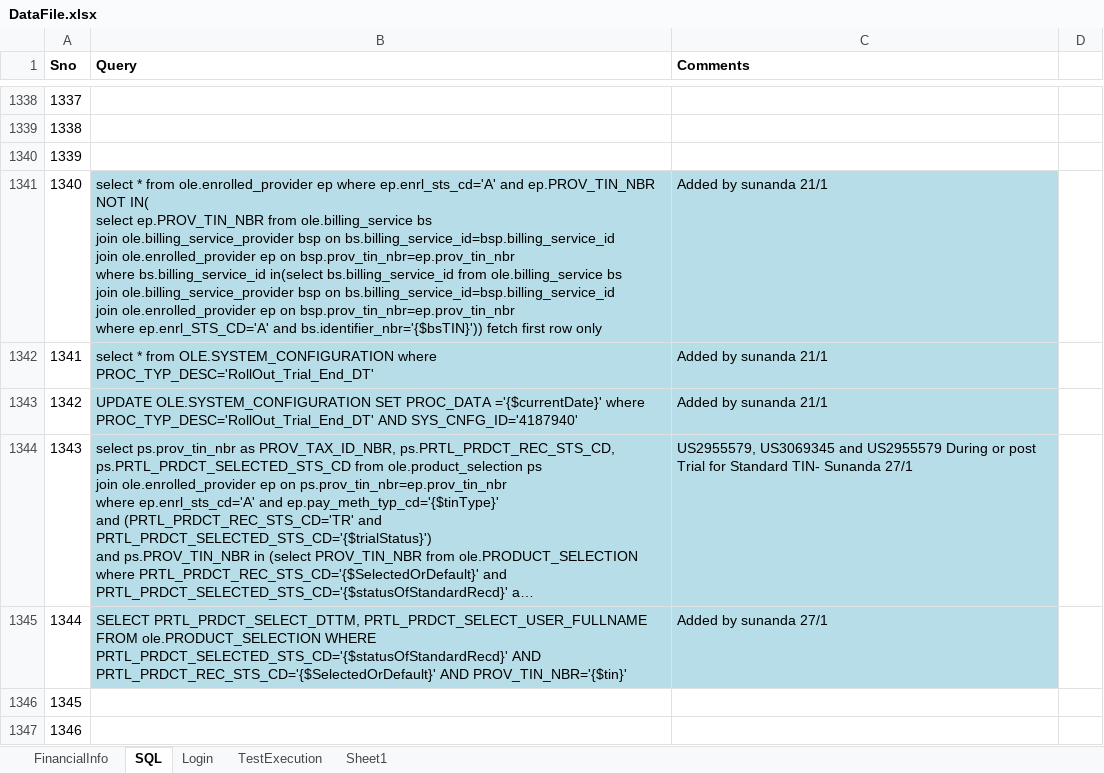
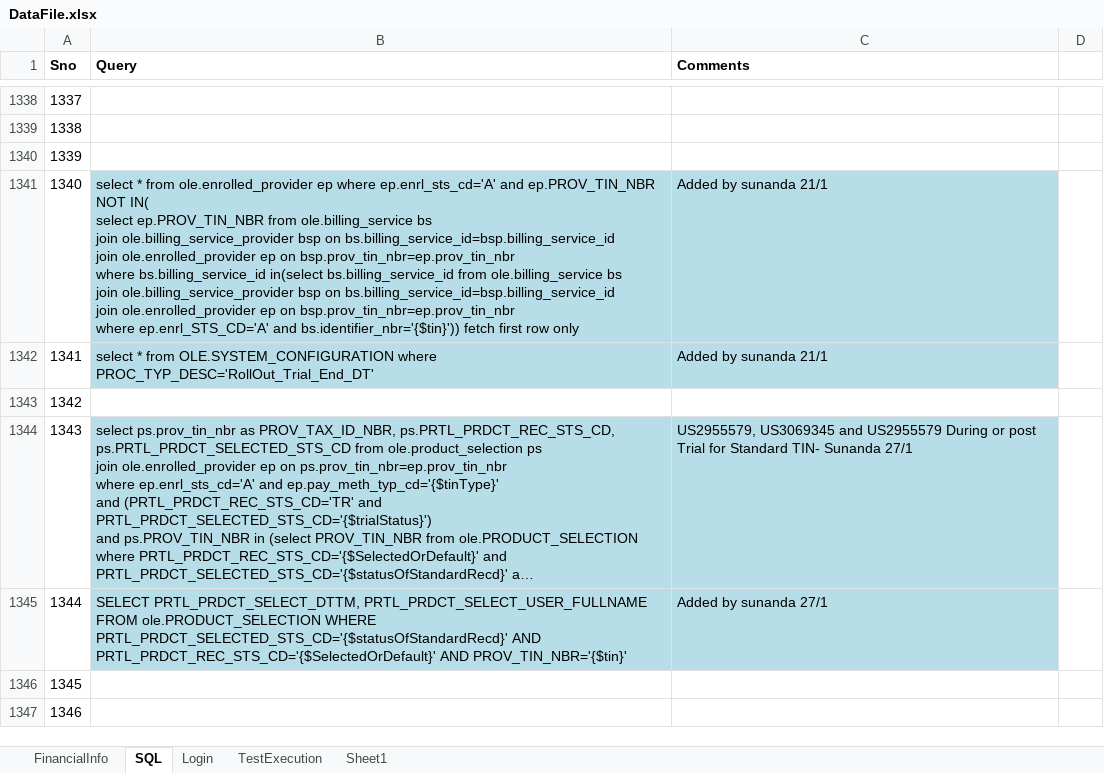
Before and after one commit to yaminichinchinedi/CucumberFramework, an Excel workbook: Online-Portals/UPA/DataFiles/DataFile.xlsx, sheet SQL, drawn as a sheet; only a part is shown, gaps mark what is left out; long unchanged cells end in …; values as stored, in another font and other column widths than the file's, no borders; the diff covers the shown part only; the diff names each change by its address in the sheet, - before the commit and + after, or states it on an @@ line.

Commit message:
Sunanda's Changes-3/2

```diff
--- a/Online-Portals/UPA/DataFiles/DataFile.xlsx (sheet SQL)
+++ b/Online-Portals/UPA/DataFiles/DataFile.xlsx (sheet SQL)
-B1341 (Query): …ep.enrl_STS_CD='A' and bs.identifier_nbr='{$bsTIN}')) fetch first…
+B1341 (Query): …ep.enrl_STS_CD='A' and bs.identifier_nbr='{$tin}')) fetch first…
-B1343 (Query): UPDATE OLE.SYSTEM_CONFIGURATION SET PROC_DATA ='{$currentDate}' where PROC_TYP_DESC='RollOut_Trial_End_DT' AND SYS_CNFG_ID='4187940'
+B1343 (Query): (empty)
-B1343:C1343 fill: #B7DEE8
+B1343:C1343 fill: none
-C1343 (Comments): Added by sunanda 21/1
+C1343 (Comments): (empty)
```
Also changed, not shown: 11 edited cells and cell formats elsewhere in this sheet.
